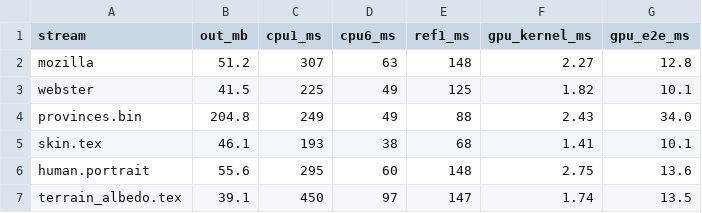
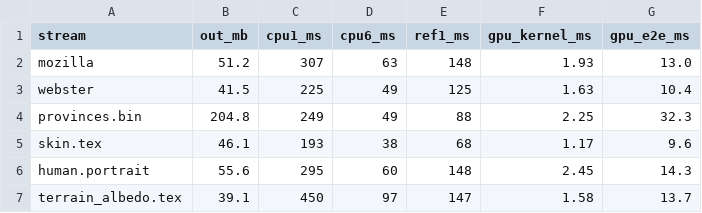
Before and after one commit to krisoft20/vkdeflate, a CSV file: docs/data/cpu_gpu.csv, drawn as a sheet.

```diff
--- a/docs/data/cpu_gpu.csv
+++ b/docs/data/cpu_gpu.csv
@@ -1,7 +1,7 @@
 stream,out_mb,cpu1_ms,cpu6_ms,ref1_ms,gpu_kernel_ms,gpu_e2e_ms
-mozilla,51.2,307,63,148,2.27,12.8
-webster,41.5,225,49,125,1.82,10.1
-provinces.bin,204.8,249,49,88,2.43,34.0
-skin.tex,46.1,193,38,68,1.41,10.1
-human.portrait,55.6,295,60,148,2.75,13.6
-terrain_albedo.tex,39.1,450,97,147,1.74,13.5
+mozilla,51.2,307,63,148,1.93,13.0
+webster,41.5,225,49,125,1.63,10.4
+provinces.bin,204.8,249,49,88,2.25,32.3
+skin.tex,46.1,193,38,68,1.17,9.6
+human.portrait,55.6,295,60,148,2.45,14.3
+terrain_albedo.tex,39.1,450,97,147,1.58,13.7
```
Also changed, not shown: docs/data/khronos.csv, results/AMD_Radeon_RX_6650_XT.csv, 16 other files.
